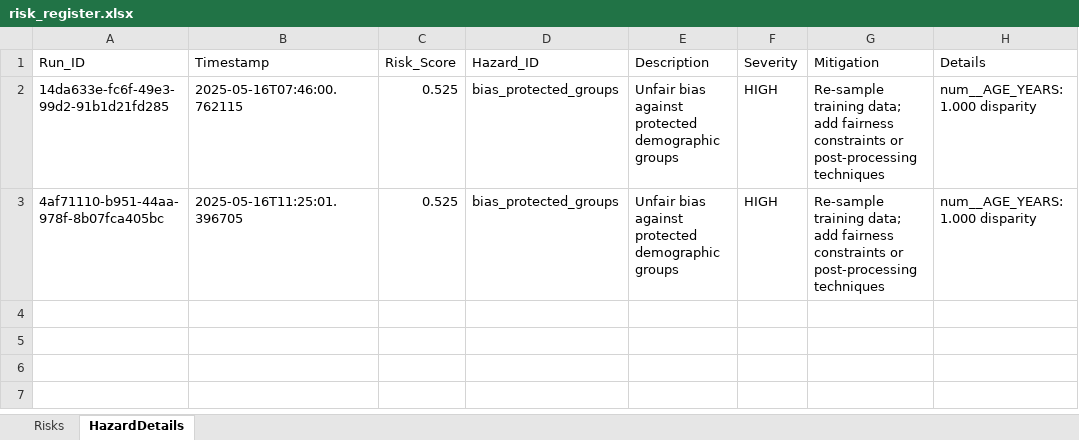
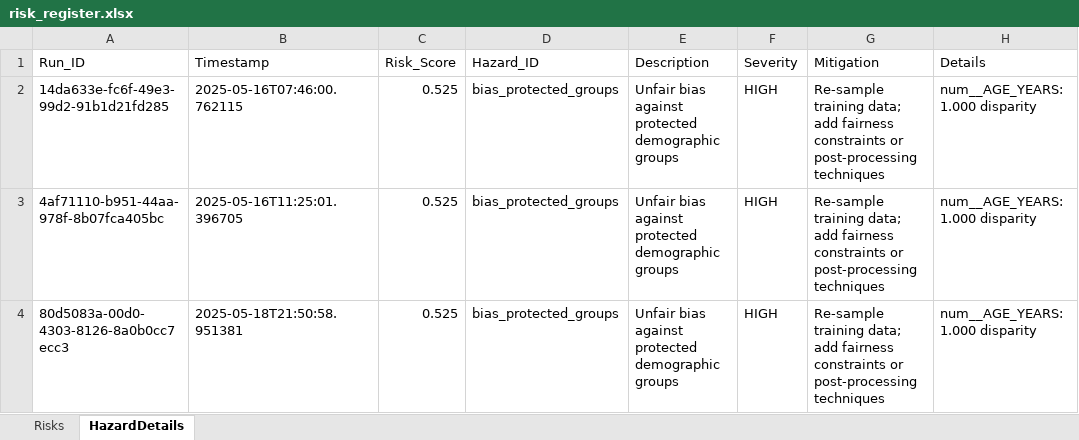
Before and after one commit to zenml-io/zenml-projects, an Excel workbook: docs/risk/risk_register.xlsx, sheet HazardDetails, drawn as a sheet; values as stored, in another font and other column widths than the file's, no borders; the diff names each change by its address in the sheet, - before the commit and + after, or states it on an @@ line.

```diff
--- a/docs/risk/risk_register.xlsx (sheet HazardDetails)
+++ b/docs/risk/risk_register.xlsx (sheet HazardDetails)
+row 4: 80d5083a-00d0-4303-8126-8a0b0cc7ecc3 | 2025-05-18T21:50:58.951381 | 0.525 | bias_protected_groups | Unfair bias against protected demographic groups | HIGH | Re-sample training data; add fairness constraints or post-processing techniques | num__AGE_YEARS: 1.000 disparity
```
Also changed, not shown: sheet Risks, 15 other files.
